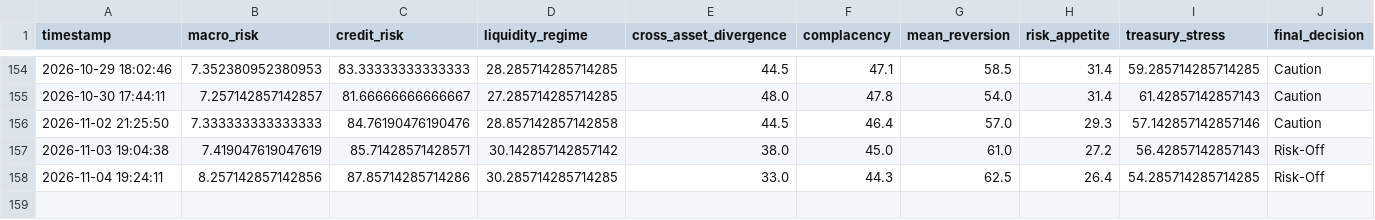
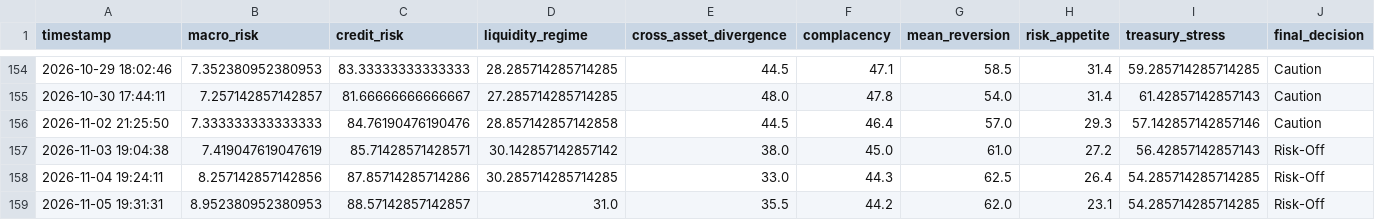
Before and after one commit to AaronMAlbright/credit-risk-dashboard, a CSV file: history/model_run_history.csv, drawn as a sheet; only a part is shown, gaps mark what is left out; rows hold the shown columns only; the diff names each change by its address in the sheet, - before the commit and + after, or states it on an @@ line.

```diff
--- a/history/model_run_history.csv
+++ b/history/model_run_history.csv
+row 159: 2026-11-05 19:31:31 | 8.952380952380953 | 88.57142857142857 | 31.0 | 35.5 | 44.2 | 62.0 | 23.1 | 54.285714285714285 | Risk-Off
```
Also changed, not shown: history/credit_compensation_scorecard_history.csv, 1 other file.
